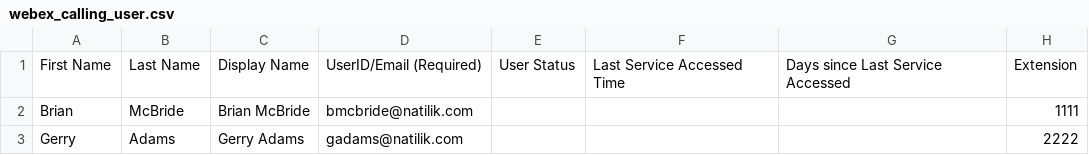
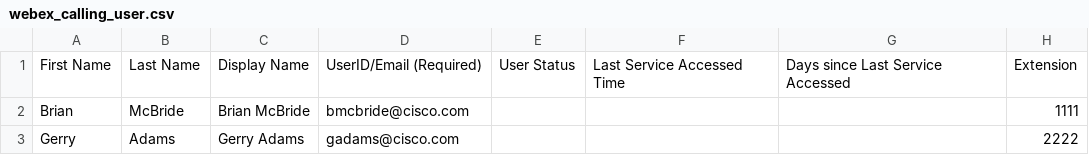
Before and after one commit to b-git-hub/cucm_export_webex_calling, a CSV file: webex_calling_user.csv, drawn as a sheet; only a part is shown; the diff names each change by its address in the sheet, - before the commit and + after, or states it on an @@ line.

```diff
--- a/webex_calling_user.csv
+++ b/webex_calling_user.csv
-D2: bmcbride@natilik.com
+D2: bmcbride@cisco.com
-D3: gadams@natilik.com
+D3: gadams@cisco.com
```
Also changed, not shown: 1 other file.
